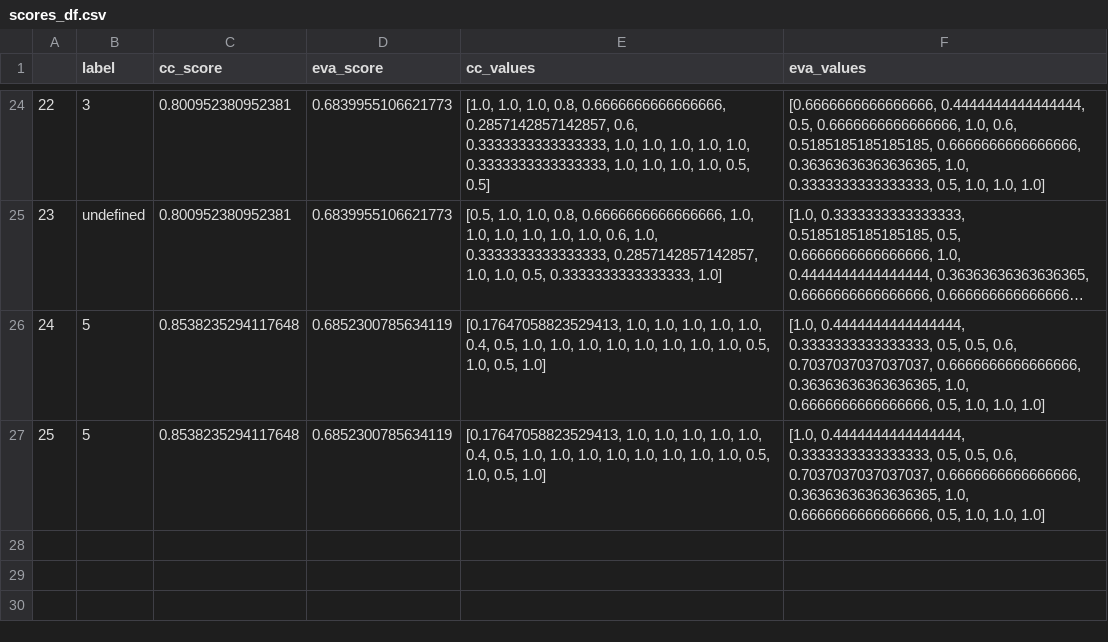
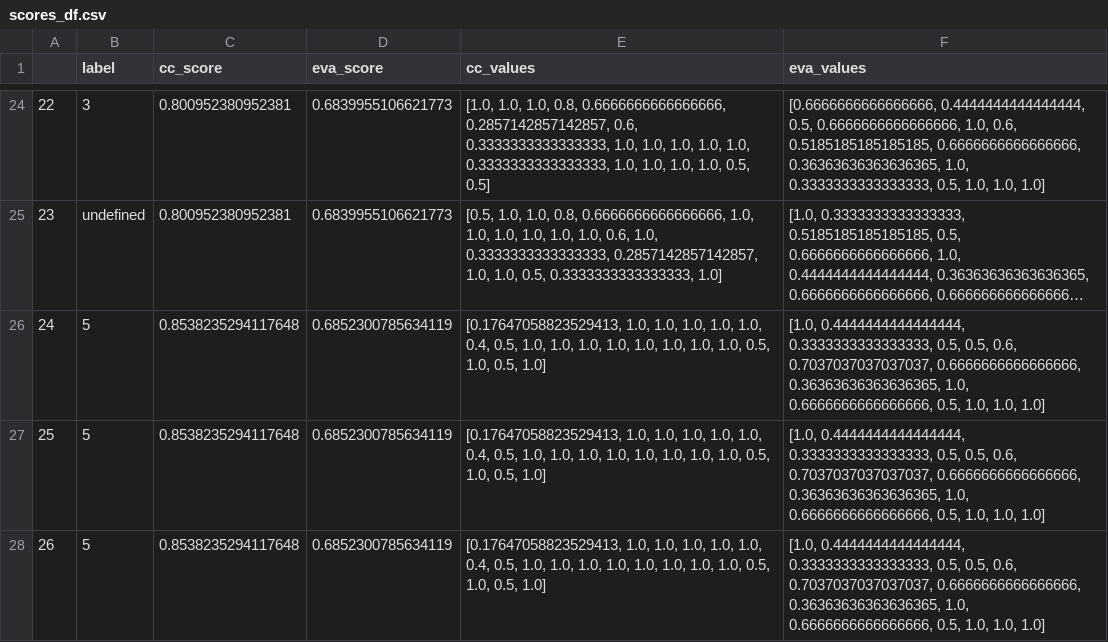
Before and after one commit to Thecnopapa/projectDimer, a CSV file: dataframes/scores_df.csv, drawn as a sheet; only a part is shown, gaps mark what is left out; long unchanged cells end in ….

```diff
--- a/dataframes/scores_df.csv
+++ b/dataframes/scores_df.csv
@@ -27 +27,2 @@
 25,5,0.8538235294117648,0.6852300785634119,"[0.17647058823529413, 1.0, 1.0, 1.0, 1.0, 1.0, 0.4, 0.5, 1.0, 1.0, 1.0, 1.0, 1.0, 1.0, 1.0, 1.0, 0.5, 1.0, 0.5, 1.0]","[1.0, 0.4444444444444444, 0.3333333333333333, 0.5, 0.5, 0.6, 0.7037037037037037, 0.6666666666666666, 0.36363636363636365, 1.0, 0.6666666666666666, 0.5, 1.0, 1.0, 1.0]"
+26,5,0.8538235294117648,0.6852300785634119,"[0.17647058823529413, 1.0, 1.0, 1.0, 1.0, 1.0, 0.4, 0.5, 1.0, 1.0, 1.0, 1.0, 1.0, 1.0, 1.0, 1.0, 0.5, 1.0, 0.5, 1.0]","[1.0, 0.4444444444444444, 0.3333333333333333, 0.5, 0.5, 0.6, 0.7037037037037037, 0.6666666666666666, 0.36363636363636365, 1.0, 0.6666666666666666, 0.5, 1.0, 1.0, 1.0]"
```
Also changed, not shown: dataframes/ER_cluster_centres.csv, 1 other file.
